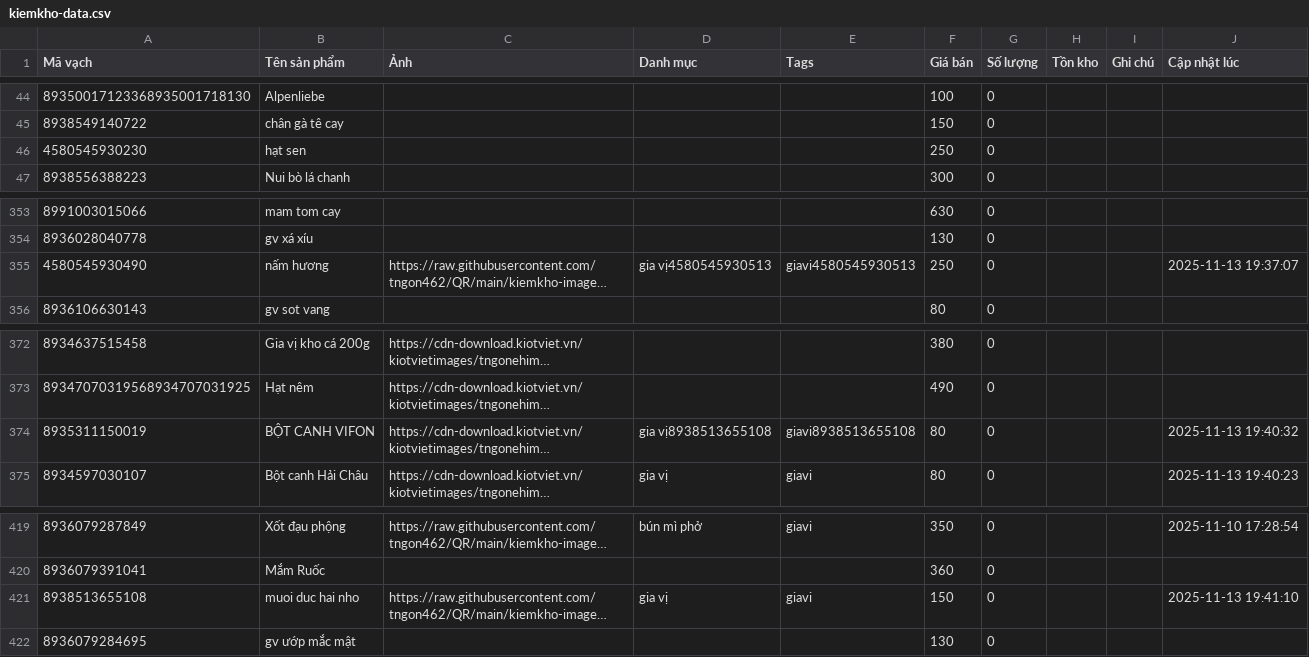
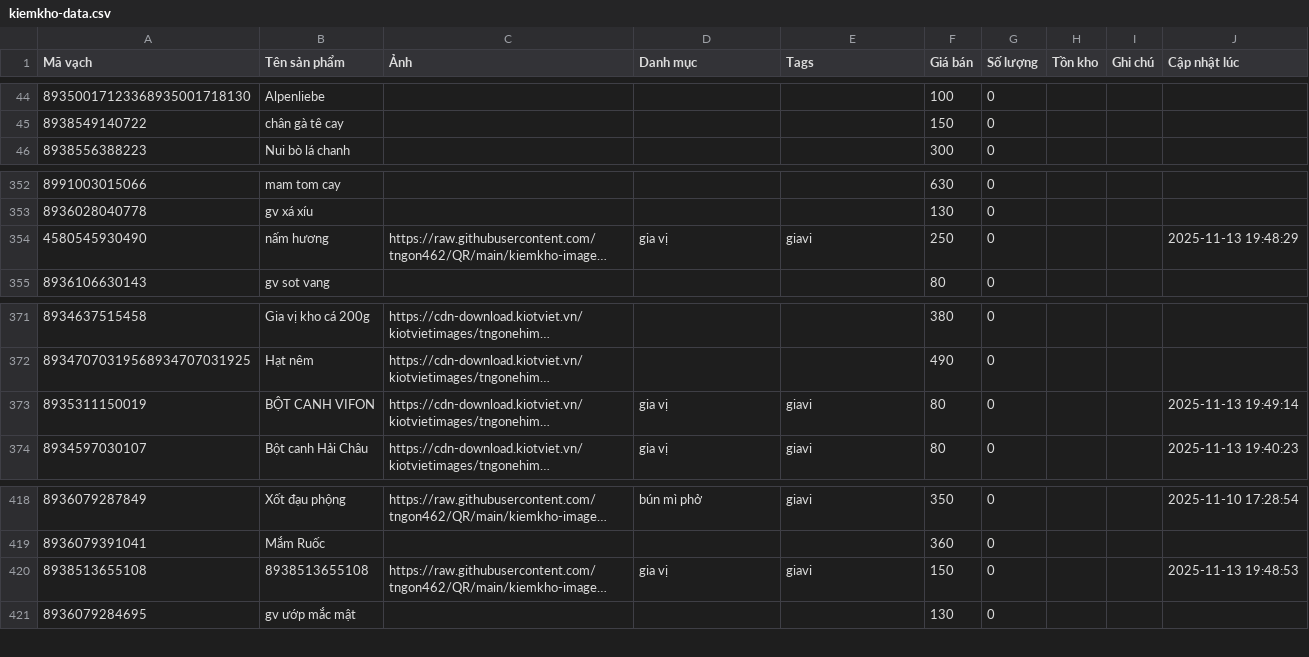
Before and after one commit to tngon462/QR, a CSV file: kiemkho-data.csv, drawn as a sheet; only a part is shown, gaps mark what is left out; long unchanged cells end in …; removed rows and columns are numbered as before the commit, all else as after; the diff names each change by its address in the sheet, - before the commit and + after, or states it on an @@ line.

Commit message:
Update inventory CSV from kiemkho app

```diff
--- a/kiemkho-data.csv
+++ b/kiemkho-data.csv
-row 46: 4580545930230 | hạt sen |  |  |  | 250 | 0
-D354 (Danh mục): gia vị4580545930513
+D354 (Danh mục): gia vị
-E354 (Tags): giavi4580545930513
+E354 (Tags): giavi
-J354 (Cập nhật lúc): 2025-11-13 19:37:07
+J354 (Cập nhật lúc): 2025-11-13 19:48:29
-D373 (Danh mục): gia vị8938513655108
+D373 (Danh mục): gia vị
-E373 (Tags): giavi8938513655108
+E373 (Tags): giavi
-J373 (Cập nhật lúc): 2025-11-13 19:40:32
+J373 (Cập nhật lúc): 2025-11-13 19:49:14
-B420 (Tên sản phẩm): muoi duc hai nho
+B420 (Tên sản phẩm): 8938513655108
-J420 (Cập nhật lúc): 2025-11-13 19:41:10
+J420 (Cập nhật lúc): 2025-11-13 19:48:53
```
